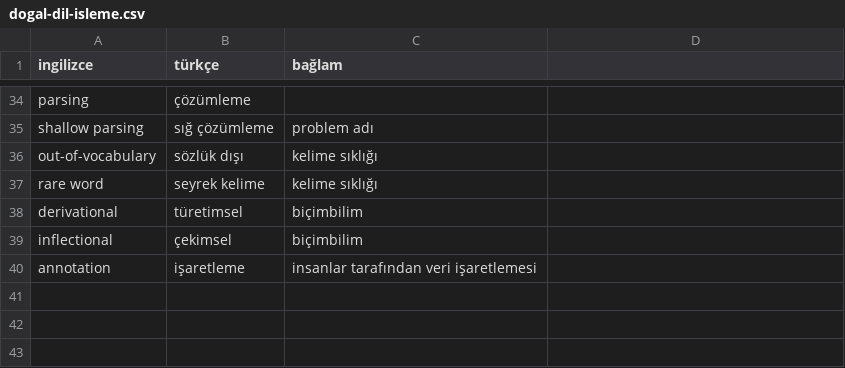
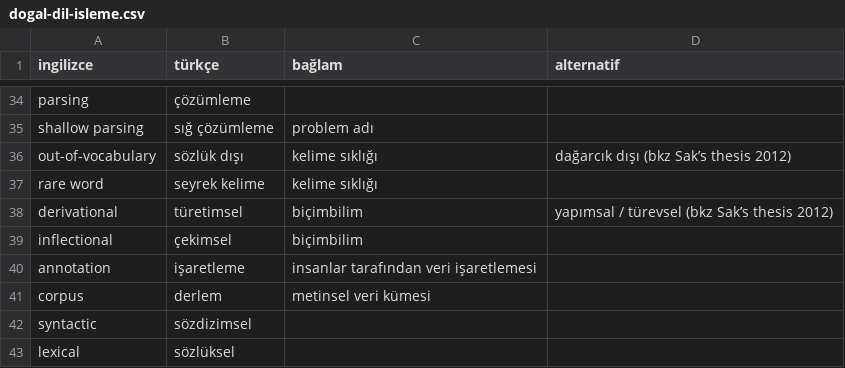
Before and after one commit to deeplearningturkiye/turkce-yapay-zeka-terimleri, a CSV file: dogal-dil-isleme.csv, drawn as a sheet; only a part is shown, gaps mark what is left out; the diff names each change by its address in the sheet, - before the commit and + after, or states it on an @@ line.

Commit message:
farklı kaynaklarda çelişkili tercümeler için alternatif kolonu eklendi

```diff
--- a/dogal-dil-isleme.csv
+++ b/dogal-dil-isleme.csv
-D1: (empty)
+D1: alternatif
-D36 (alternatif): (empty)
+D36 (alternatif): dağarcık dışı (bkz Sak’s thesis 2012)
-D38 (alternatif): (empty)
+D38 (alternatif): yapımsal / türevsel (bkz Sak’s thesis 2012)
+row 41: corpus | derlem | metinsel veri kümesi
+row 42: syntactic | sözdizimsel
+row 43: lexical | sözlüksel
```
